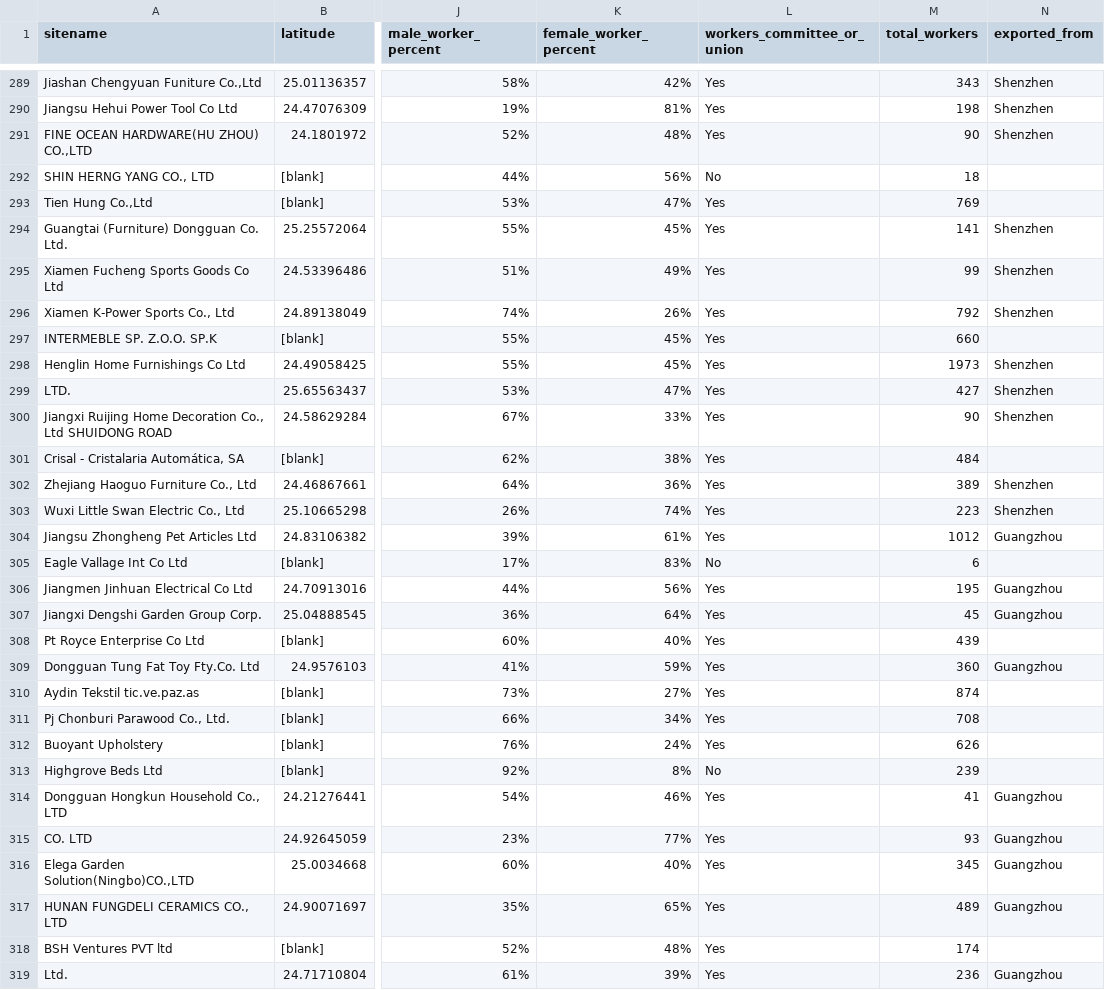
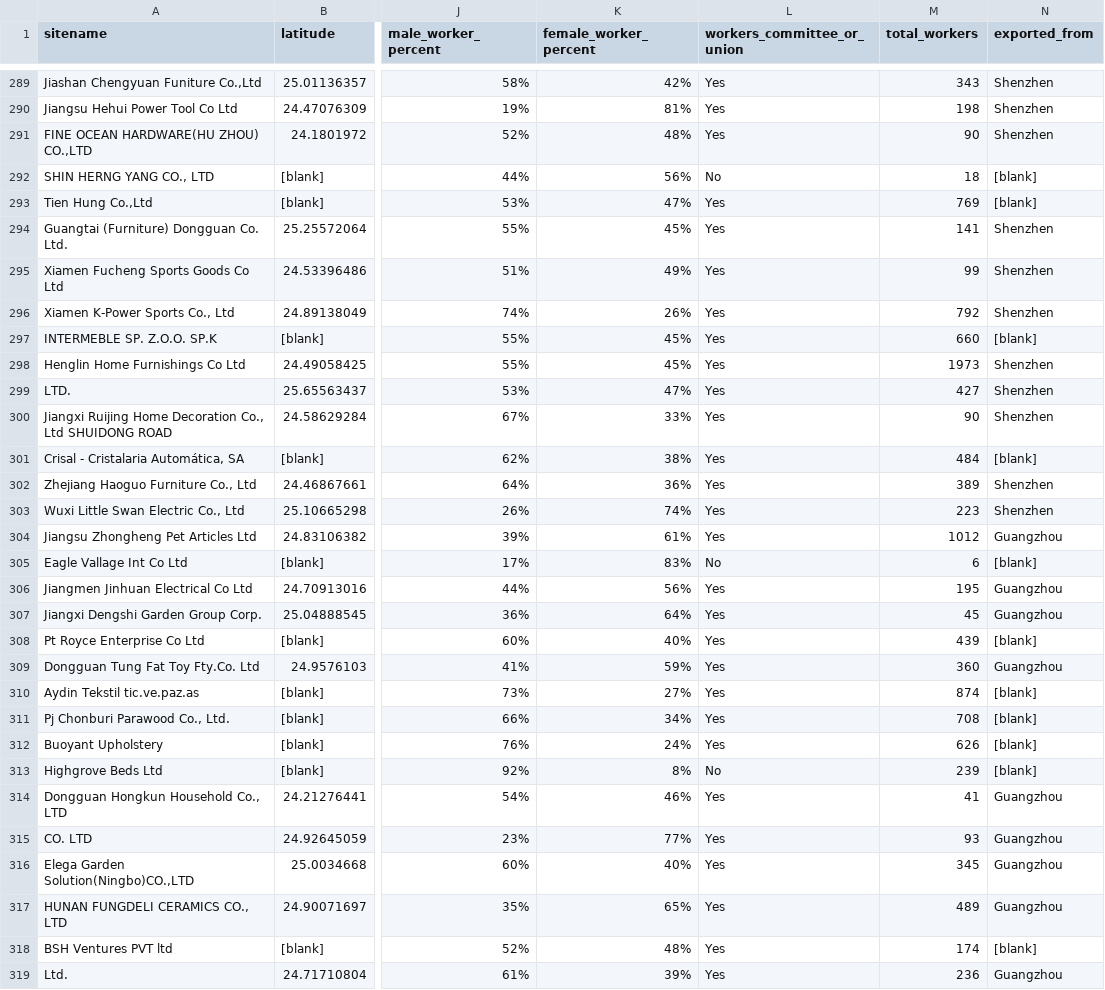
Before and after one commit to towableslow/kgraph, a CSV file: supplier_data/gm_supplier_list.csv, drawn as a sheet; only a part is shown, gaps mark what is left out; the diff covers the shown part only; the diff names each change by its address in the sheet, - before the commit and + after, or states it on an @@ line.

Commit message:
Fixed blank entries

```diff
--- a/supplier_data/gm_supplier_list.csv
+++ b/supplier_data/gm_supplier_list.csv
-N292:N293 (exported_from): (empty)
+N292:N293 (exported_from): [blank]
-N297 (exported_from): (empty)
+N297 (exported_from): [blank]
-N301 (exported_from): (empty)
+N301 (exported_from): [blank]
-N305 (exported_from): (empty)
+N305 (exported_from): [blank]
-N308 (exported_from): (empty)
+N308 (exported_from): [blank]
-N310:N313 (exported_from): (empty)
+N310:N313 (exported_from): [blank]
-N318 (exported_from): (empty)
+N318 (exported_from): [blank]
```
Also changed, not shown: 111 edited cells elsewhere in this file.
